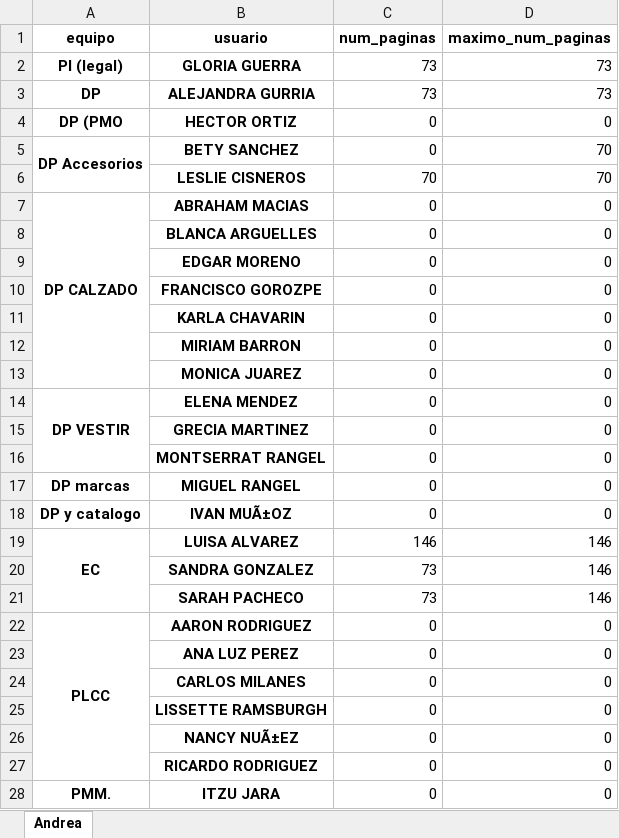
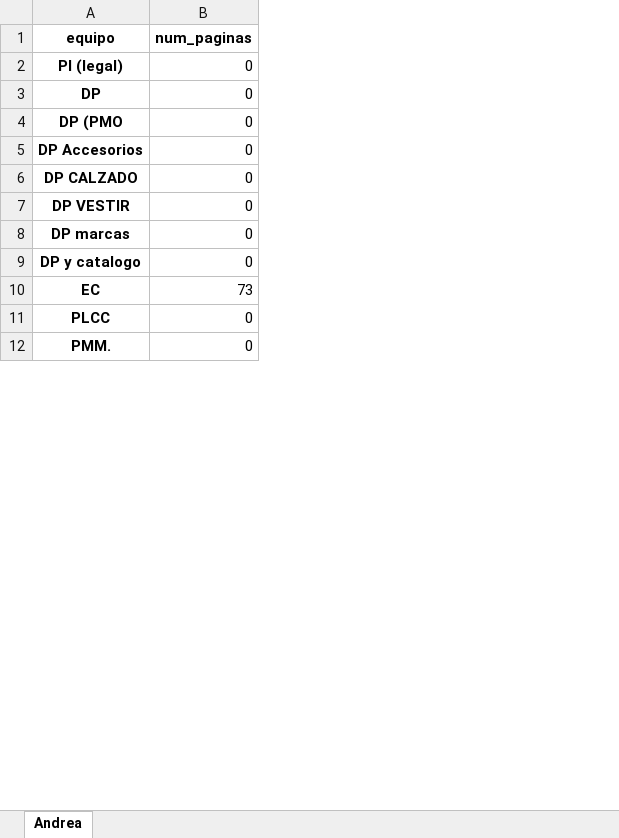
Before and after one commit to danielrvMatro/Matro, an Excel workbook: downloads/INFORME_PRUEBA.xlsx, sheet Andrea, drawn as a sheet; only a part is shown; values as stored, in another font and other column widths than the file's, no borders; removed rows and columns are numbered as before the commit, all else as after; the diff covers the shown part only; the diff names each change by its address in the sheet, - before the commit and + after, or states it on an @@ line.

Commit message:
se borran dos columnas de DF

```diff
--- a/downloads/INFORME_PRUEBA.xlsx (sheet Andrea)
+++ b/downloads/INFORME_PRUEBA.xlsx (sheet Andrea)
-column B (usuario), rows 2-5: GLORIA GUERRA | ALEJANDRA GURRIA | HECTOR ORTIZ | BETY SANCHEZ; row 7: ABRAHAM MACIAS; row 14: ELENA MENDEZ; rows 17-19: MIGUEL RANGEL | IVAN MUÃ±OZ | LUISA ALVAREZ; row 22: AARON RODRIGUEZ; row 28: ITZU JARA
-column D (maximo_num_paginas), rows 2-5: 73 | 73 | 0 | 70; row 7: 0; row 14: 0; rows 17-19: 0 | 0 | 146; row 22: 0; row 28: 0
-B2:B3 (num_paginas): 73
+B2:B3 (num_paginas): 0
-A5:A6 merged
-row 6:  | LESLIE CISNEROS | 70 | 70
-A7:A13 merged
-row 8:  | BLANCA ARGUELLES | 0 | 0
-row 9:  | EDGAR MORENO | 0 | 0
-row 10:  | FRANCISCO GOROZPE | 0 | 0
-row 11:  | KARLA CHAVARIN | 0 | 0
-row 12:  | MIRIAM BARRON | 0 | 0
-row 13:  | MONICA JUAREZ | 0 | 0
-A14:A16 merged
-row 15:  | GRECIA MARTINEZ | 0 | 0
-row 16:  | MONTSERRAT RANGEL | 0 | 0
-A19:A21 merged
-B10 (num_paginas): 146
+B10 (num_paginas): 73
-row 20:  | SANDRA GONZALEZ | 73 | 146
-row 21:  | SARAH PACHECO | 73 | 146
-A22:A27 merged
-row 23:  | ANA LUZ PEREZ | 0 | 0
-row 24:  | CARLOS MILANES | 0 | 0
-row 25:  | LISSETTE RAMSBURGH | 0 | 0
-row 26:  | NANCY NUÃ±EZ | 0 | 0
-row 27:  | RICARDO RODRIGUEZ | 0 | 0
-A28:A29 merged
```
Also changed, not shown: 4 removed rows, 1 edited cell and merged cells elsewhere in this sheet, 3 other files.
